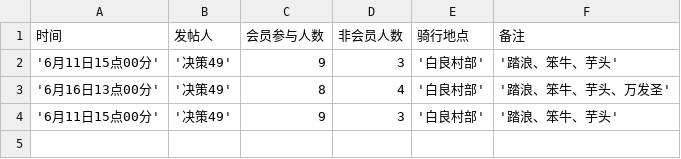
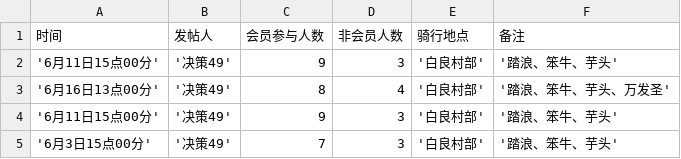
Before and after one commit to Martin-Zcreate/streamlit_demo, a CSV file: 聊天记录/data1.csv, drawn as a sheet; the diff names each change by its address in the sheet, - before the commit and + after, or states it on an @@ line.

Commit message:
Update CSV file

```diff
--- a/聊天记录/data1.csv
+++ b/聊天记录/data1.csv
+row 5: '6月3日15点00分' | '决策49' | 7 | 3 | '白良村部' | '踏浪、笨牛、芋头'
```
